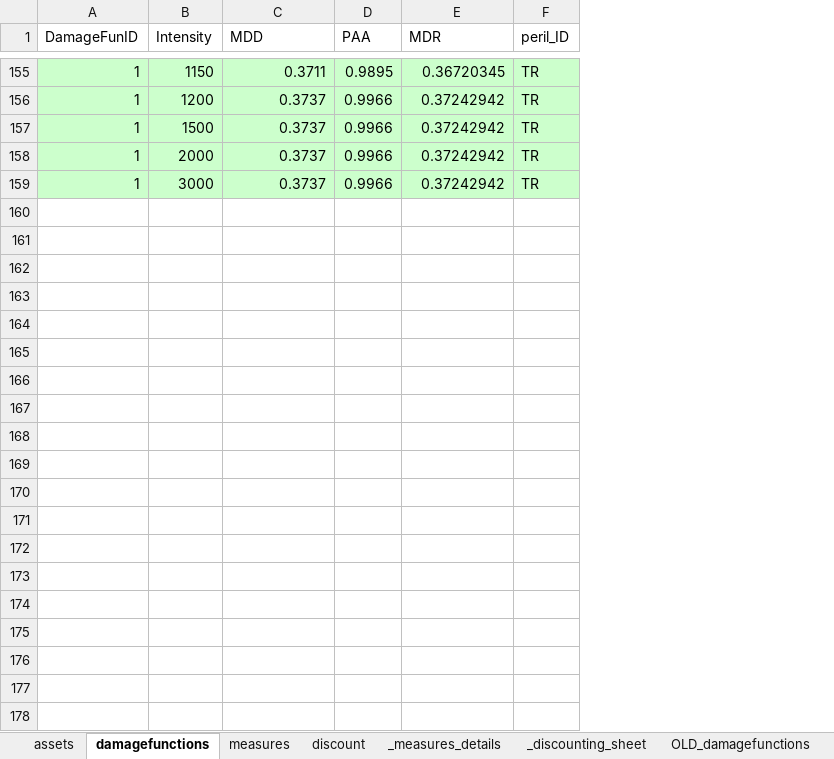
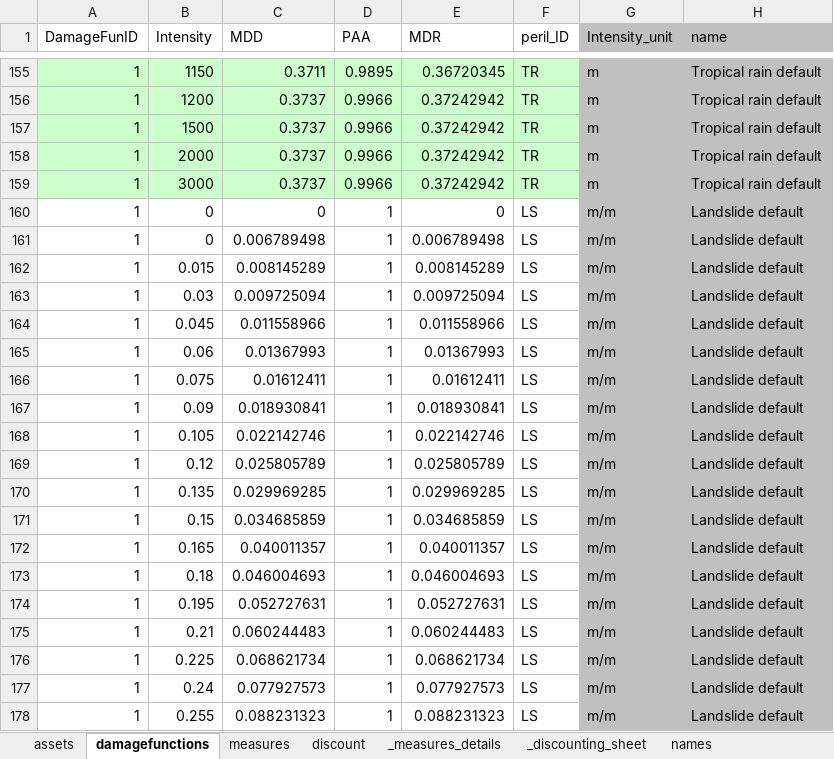
Before and after one commit to davidnbresch/climada, an Excel workbook: data/entities/entity_template.xlsx, sheet damagefunctions, drawn as a sheet; only a part is shown, gaps mark what is left out; values as stored, in another font and other column widths than the file's, no borders; the diff covers the shown part only; the diff names each change by its address in the sheet, - before the commit and + after, or states it on an @@ line.

```diff
--- a/data/entities/entity_template.xlsx (sheet damagefunctions)
+++ b/data/entities/entity_template.xlsx (sheet damagefunctions)
-sheet tab: OLD_damagefunctions
+sheet tab: names
+column G (Intensity_unit), rows 155-159: all m
+column H (name), rows 155-159: all Tropical rain default
+row 160: 1 | 0 | 0 | 1 | 0 | LS | m/m | Landslide default
+row 161: 1 | 0 | 0.006789498 | 1 | 0.006789498 | LS | m/m | Landslide default
+row 162: 1 | 0.015 | 0.008145289 | 1 | 0.008145289 | LS | m/m | Landslide default
+row 163: 1 | 0.03 | 0.009725094 | 1 | 0.009725094 | LS | m/m | Landslide default
+row 164: 1 | 0.045 | 0.011558966 | 1 | 0.011558966 | LS | m/m | Landslide default
+row 165: 1 | 0.06 | 0.01367993 | 1 | 0.01367993 | LS | m/m | Landslide default
+row 166: 1 | 0.075 | 0.01612411 | 1 | 0.01612411 | LS | m/m | Landslide default
+row 167: 1 | 0.09 | 0.018930841 | 1 | 0.018930841 | LS | m/m | Landslide default
+row 168: 1 | 0.105 | 0.022142746 | 1 | 0.022142746 | LS | m/m | Landslide default
+row 169: 1 | 0.12 | 0.025805789 | 1 | 0.025805789 | LS | m/m | Landslide default
+row 170: 1 | 0.135 | 0.029969285 | 1 | 0.029969285 | LS | m/m | Landslide default
+row 171: 1 | 0.15 | 0.034685859 | 1 | 0.034685859 | LS | m/m | Landslide default
+row 172: 1 | 0.165 | 0.040011357 | 1 | 0.040011357 | LS | m/m | Landslide default
+row 173: 1 | 0.18 | 0.046004693 | 1 | 0.046004693 | LS | m/m | Landslide default
+row 174: 1 | 0.195 | 0.052727631 | 1 | 0.052727631 | LS | m/m | Landslide default
+row 175: 1 | 0.21 | 0.060244483 | 1 | 0.060244483 | LS | m/m | Landslide default
+row 176: 1 | 0.225 | 0.068621734 | 1 | 0.068621734 | LS | m/m | Landslide default
+row 177: 1 | 0.24 | 0.077927573 | 1 | 0.077927573 | LS | m/m | Landslide default
+row 178: 1 | 0.255 | 0.088231323 | 1 | 0.088231323 | LS | m/m | Landslide default
```
Also changed, not shown: 59 added rows elsewhere in this sheet, sheet names, sheet measures, sheet assets, sheet discount, formulas that keep their value, 22 other files.
